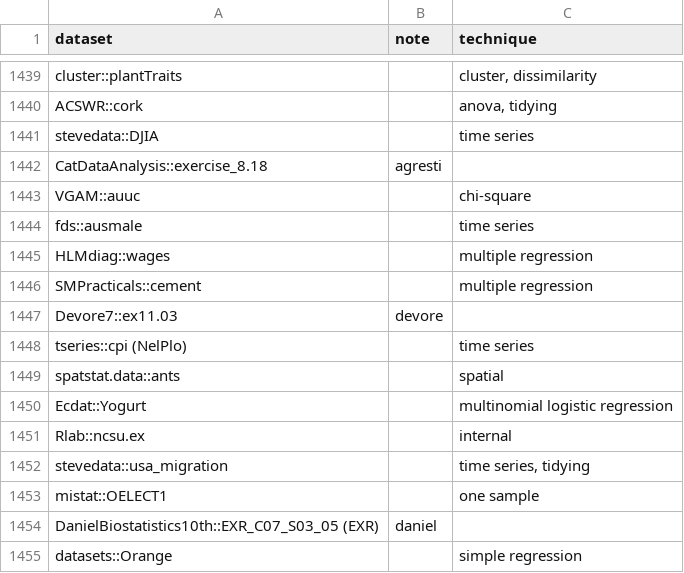
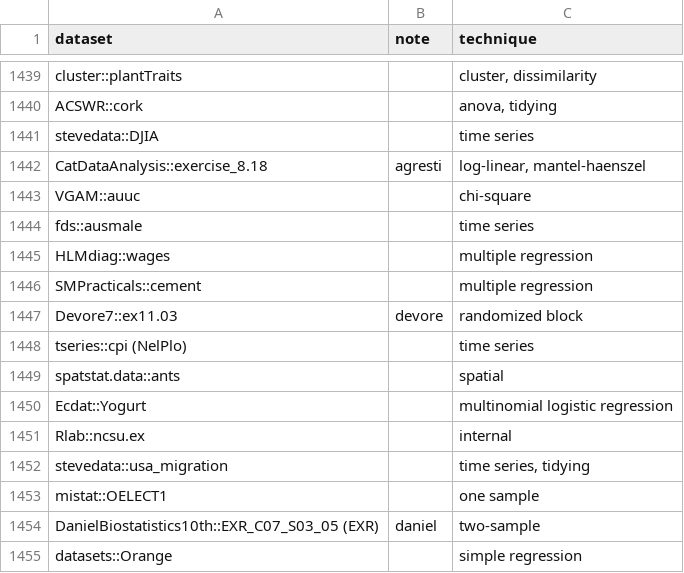
Before and after one commit to nxskok/datasets-all, a CSV file: descriptions.csv, drawn as a sheet; only a part is shown, gaps mark what is left out.

Commit message:
get textbook info

```diff
--- a/descriptions.csv
+++ b/descriptions.csv
@@ -1441,3 +1441,3 @@ ACSWR::cork,,"anova, tidying",,,,,,,,,,,,,,,,,,,,,,,,,,,,,,,,,,,,,,,,,,,,,,,,,,,
 stevedata::DJIA,,time series,,,,,,,,,,,,,,,,,,,,,,,,,,,,,,,,,,,,,,,,,,,,,,,,,,,,,,,
-CatDataAnalysis::exercise_8.18,agresti,,,,,,,,,,,,,,,,,,,,,,,,,,,,,,,,,,,,,,,,,,,,,,,,,,,,,,,,
+CatDataAnalysis::exercise_8.18,agresti,"log-linear, mantel-haenszel",,,,,,,,,,,,,,,,,,,,,,,,,,,,,,,,,,,,,,,,,,,,,,,,,,,,,,,
 VGAM::auuc,,chi-square,,,,,,,,,,,,,,,,,,,,,,,,,,,,,,,,,,,,,,,,,,,,,,,,,,,,,,,
@@ -1446,3 +1446,3 @@ HLMdiag::wages,,multiple regression,,,,,,,,,,,,,,,,,,,,,,,,,,,,,,,,,,,,,,,,,,,,,
 SMPracticals::cement,,multiple regression,,,,,,,,,,,,,,,,,,,,,,,,,,,,,,,,,,,,,,,,,,,,,,,,,,,,,,,
-Devore7::ex11.03,devore,,,,,,,,,,,,,,,,,,,,,,,,,,,,,,,,,,,,,,,,,,,,,,,,,,,,,,,,
+Devore7::ex11.03,devore,randomized block,,,,,,,,,,,,,,,,,,,,,,,,,,,,,,,,,,,,,,,,,,,,,,,,,,,,,,,
 tseries::cpi (NelPlo),,time series,,,,,,,,,,,,,,,,,,,,,,,,,,,,,,,,,,,,,,,,,,,,,,,,,,,,,,,
@@ -1453,3 +1453,3 @@ stevedata::usa_migration,,"time series, tidying",,,,,,,,,,,,,,,,,,,,,,,,,,,,,,,,
 mistat::OELECT1,,one sample,,,,,,,,,,,,,,,,,,,,,,,,,,,,,,,,,,,,,,,,,,,,,,,,,,,,,,,
-DanielBiostatistics10th::EXR_C07_S03_05 (EXR),daniel,,,,,,,,,,,,,,,,,,,,,,,,,,,,,,,,,,,,,,,,,,,,,,,,,,,,,,,,
+DanielBiostatistics10th::EXR_C07_S03_05 (EXR),daniel,two-sample,,,,,,,,,,,,,,,,,,,,,,,,,,,,,,,,,,,,,,,,,,,,,,,,,,,,,,,
 datasets::Orange,,simple regression,,,,,,,,,,,,,,,,,,,,,,,,,,,,,,,,,,,,,,,,,,,,,,,,,,,,,,,
```
